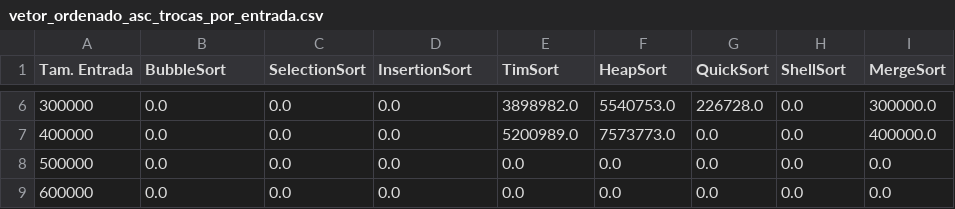
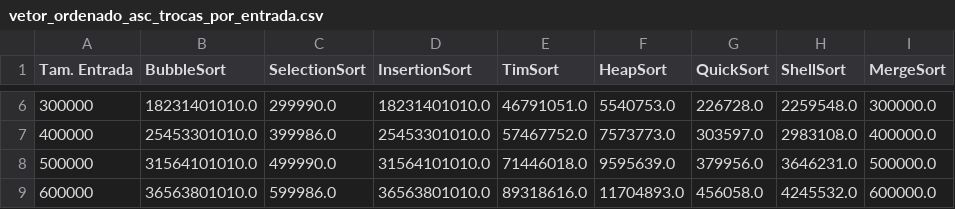
Before and after one commit to manoelfilho902/PAA_alg_ordenacao, a CSV file: MetaData/vetor_ordenado_asc_trocas_por_entrada.csv, drawn as a sheet; only a part is shown, gaps mark what is left out; the diff covers the shown part only.

```diff
--- a/MetaData/vetor_ordenado_asc_trocas_por_entrada.csv
+++ b/MetaData/vetor_ordenado_asc_trocas_por_entrada.csv
@@ -6,4 +6,4 @@ Tam. Entrada,BubbleSort,SelectionSort,InsertionSort,TimSort,HeapSort,QuickSort,S
-300000,0.0,0.0,0.0,3898982.0,5540753.0,226728.0,0.0,300000.0
-400000,0.0,0.0,0.0,5200989.0,7573773.0,0.0,0.0,400000.0
-500000,0.0,0.0,0.0,0.0,0.0,0.0,0.0,0.0
-600000,0.0,0.0,0.0,0.0,0.0,0.0,0.0,0.0
+300000,18231401010.0,299990.0,18231401010.0,46791051.0,5540753.0,226728.0,2259548.0,300000.0
+400000,25453301010.0,399986.0,25453301010.0,57467752.0,7573773.0,303597.0,2983108.0,400000.0
+500000,31564101010.0,499990.0,31564101010.0,71446018.0,9595639.0,379956.0,3646231.0,500000.0
+600000,36563801010.0,599986.0,36563801010.0,89318616.0,11704893.0,456058.0,4245532.0,600000.0
```
Also changed, not shown: 61 edited cells elsewhere in this file, MetaData/vetor_aleatorio_tempo_por_entrada.csv, MetaData/vetor_aleatorio_trocas_por_entrada.csv, 4 other files.
